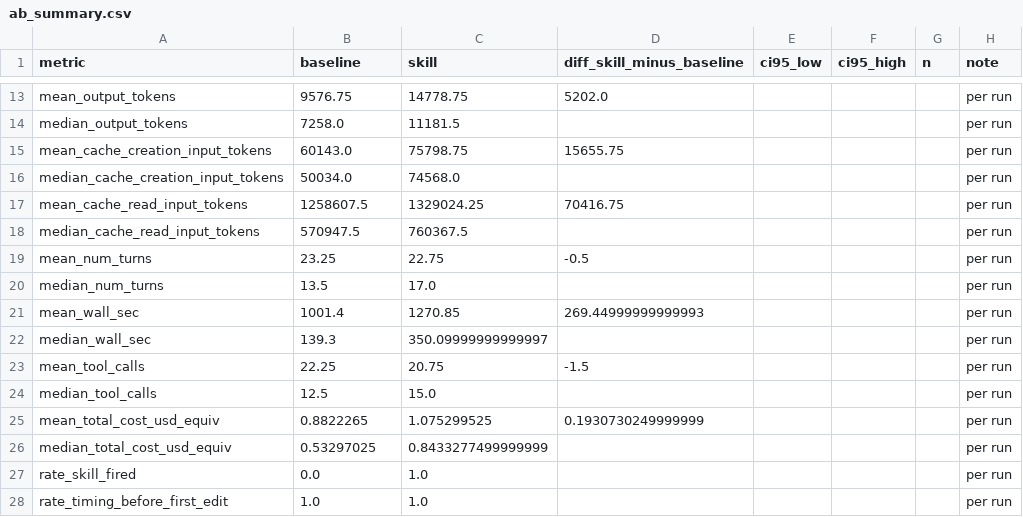
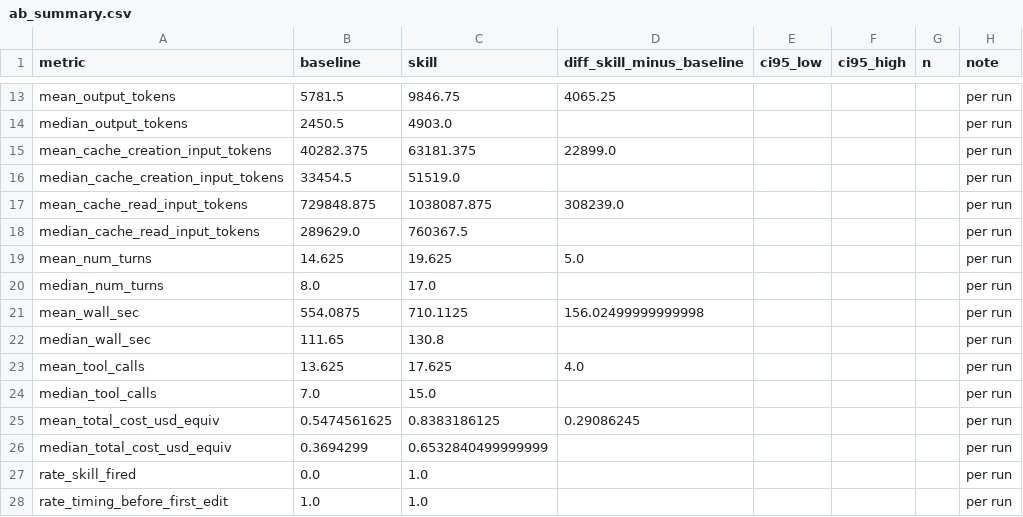
Before and after one commit to ragonxdragon/performance-ladder-review, a CSV file: benchmark/results/combined/ab_summary.csv, drawn as a sheet; only a part is shown, gaps mark what is left out; the diff covers the shown part only; the diff names each change by its address in the sheet, - before the commit and + after, or states it on an @@ line.

```diff
--- a/benchmark/results/combined/ab_summary.csv
+++ b/benchmark/results/combined/ab_summary.csv
-B13 (baseline): 9576.75
+B13 (baseline): 5781.5
-C13 (skill): 14778.75
+C13 (skill): 9846.75
-D13 (diff_skill_minus_baseline): 5202.0
+D13 (diff_skill_minus_baseline): 4065.25
-B14 (baseline): 7258.0
+B14 (baseline): 2450.5
-C14 (skill): 11181.5
+C14 (skill): 4903.0
-B15 (baseline): 60143.0
+B15 (baseline): 40282.375
-C15 (skill): 75798.75
+C15 (skill): 63181.375
-D15 (diff_skill_minus_baseline): 15655.75
+D15 (diff_skill_minus_baseline): 22899.0
-B16 (baseline): 50034.0
+B16 (baseline): 33454.5
-C16 (skill): 74568.0
+C16 (skill): 51519.0
-B17 (baseline): 1258607.5
+B17 (baseline): 729848.875
-C17 (skill): 1329024.25
+C17 (skill): 1038087.875
-D17 (diff_skill_minus_baseline): 70416.75
+D17 (diff_skill_minus_baseline): 308239.0
-B18 (baseline): 570947.5
+B18 (baseline): 289629.0
-B19 (baseline): 23.25
+B19 (baseline): 14.625
-C19 (skill): 22.75
+C19 (skill): 19.625
-D19 (diff_skill_minus_baseline): -0.5
+D19 (diff_skill_minus_baseline): 5.0
-B20 (baseline): 13.5
+B20 (baseline): 8.0
-B21 (baseline): 1001.4
+B21 (baseline): 554.0875
-C21 (skill): 1270.85
+C21 (skill): 710.1125
-D21 (diff_skill_minus_baseline): 269.44999999999993
+D21 (diff_skill_minus_baseline): 156.02499999999998
-B22 (baseline): 139.3
+B22 (baseline): 111.65
-C22 (skill): 350.09999999999997
+C22 (skill): 130.8
-B23 (baseline): 22.25
+B23 (baseline): 13.625
-C23 (skill): 20.75
+C23 (skill): 17.625
-D23 (diff_skill_minus_baseline): -1.5
+D23 (diff_skill_minus_baseline): 4.0
-B24 (baseline): 12.5
+B24 (baseline): 7.0
-B25 (baseline): 0.8822265
+B25 (baseline): 0.5474561625
-C25 (skill): 1.075299525
+C25 (skill): 0.8383186125
-D25 (diff_skill_minus_baseline): 0.1930730249999999
+D25 (diff_skill_minus_baseline): 0.29086245
-B26 (baseline): 0.53297025
+B26 (baseline): 0.3694299
-C26 (skill): 0.8433277499999999
+C26 (skill): 0.6532840499999999
```
Also changed, not shown: 37 edited cells elsewhere in this file, benchmark/results/combined/ab_tasks.csv, benchmark/results/combined/runs.csv, 13 other files.
